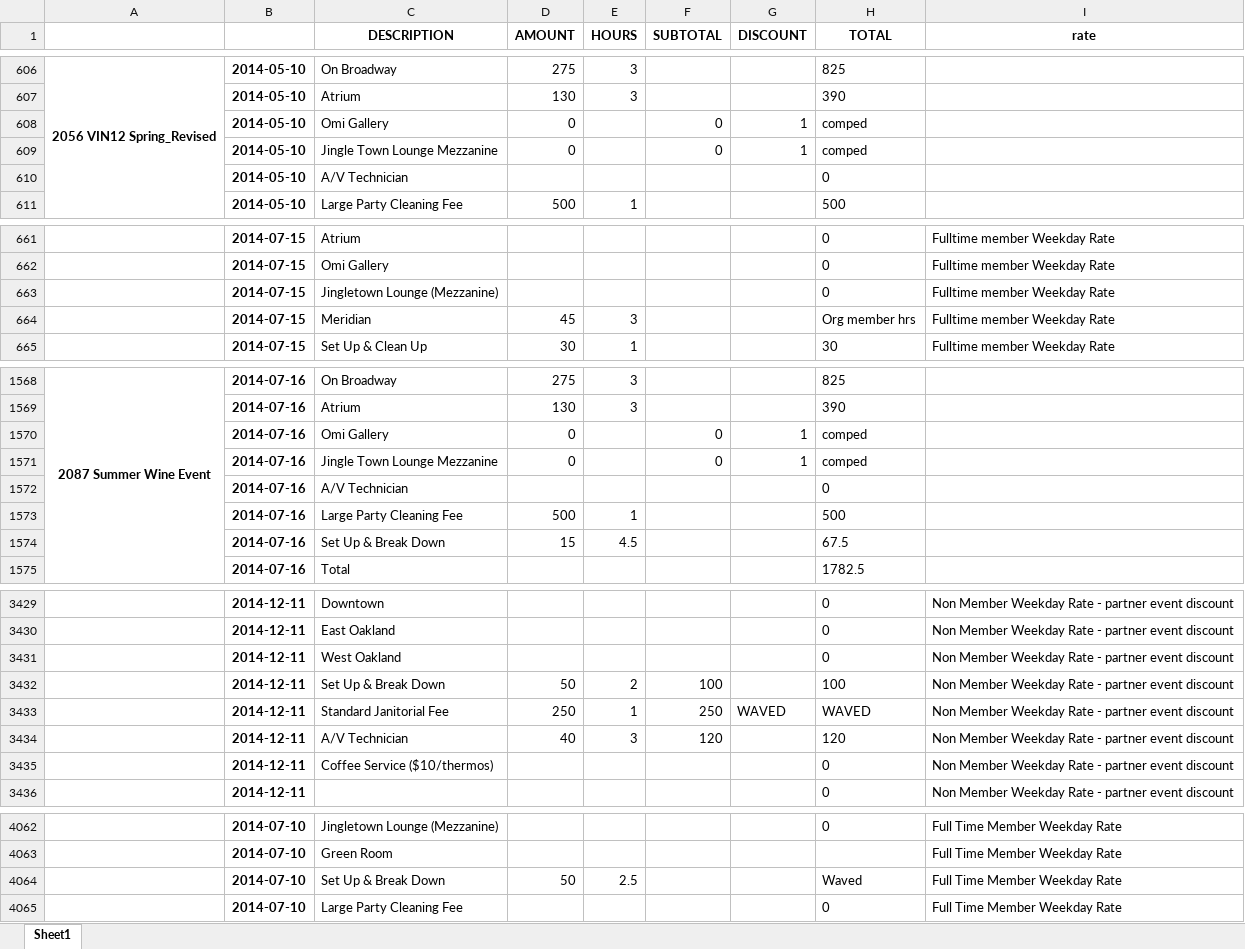
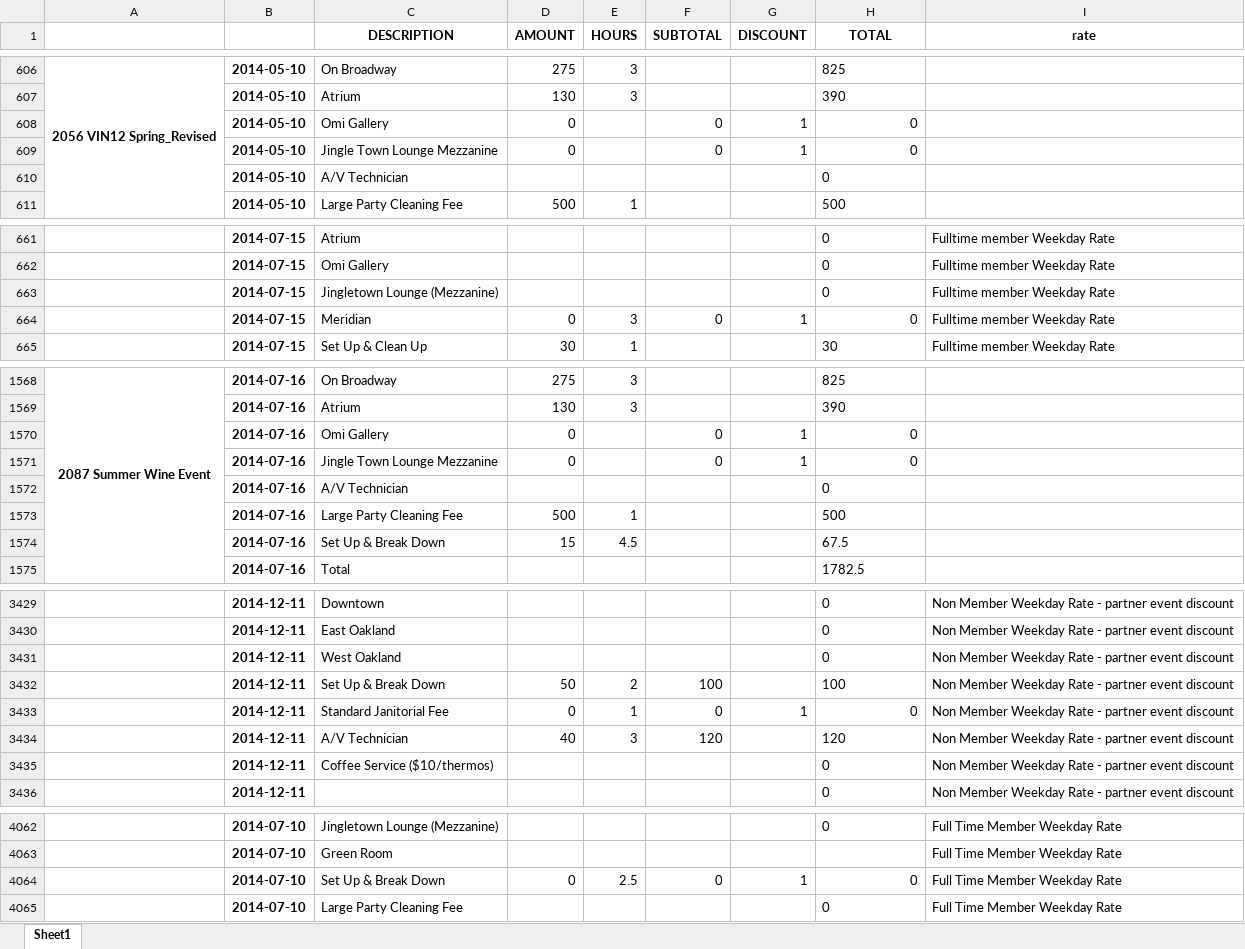
Before and after one commit to ebrensi/HUB_Invoice_Analysis, an Excel workbook: invoice_items_flat_cleaned.xlsx, sheet Sheet1, drawn as a sheet; only a part is shown, gaps mark what is left out; values as stored, in another font and other column widths than the file's, no borders; the diff covers the shown part only; the diff names each change by its address in the sheet, - before the commit and + after, or states it on an @@ line.

```diff
--- a/invoice_items_flat_cleaned.xlsx (sheet Sheet1)
+++ b/invoice_items_flat_cleaned.xlsx (sheet Sheet1)
-H608:H609 (TOTAL): comped
+H608:H609 (TOTAL): 0
-D664 (AMOUNT): 45
+D664 (AMOUNT): 0
-F664 (SUBTOTAL): (empty)
+F664 (SUBTOTAL): 0
-G664 (DISCOUNT): (empty)
+G664 (DISCOUNT): 1
-H664 (TOTAL): Org member hrs
+H664 (TOTAL): 0
-H1570:H1571 (TOTAL): comped
+H1570:H1571 (TOTAL): 0
-D3433 (AMOUNT): 250
+D3433 (AMOUNT): 0
-F3433 (SUBTOTAL): 250
+F3433 (SUBTOTAL): 0
-G3433 (DISCOUNT): WAVED
+G3433 (DISCOUNT): 1
-H3433 (TOTAL): WAVED
+H3433 (TOTAL): 0
-D4064 (AMOUNT): 50
+D4064 (AMOUNT): 0
-F4064 (SUBTOTAL): (empty)
+F4064 (SUBTOTAL): 0
-G4064 (DISCOUNT): (empty)
+G4064 (DISCOUNT): 1
-H4064 (TOTAL): Waved
+H4064 (TOTAL): 0
```
Also changed, not shown: 8 added rows, 8 removed rows, 14 edited cells and cell formats elsewhere in this sheet, 2 other files.
